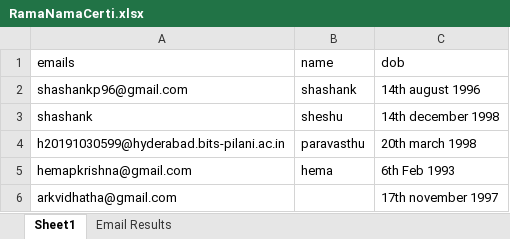
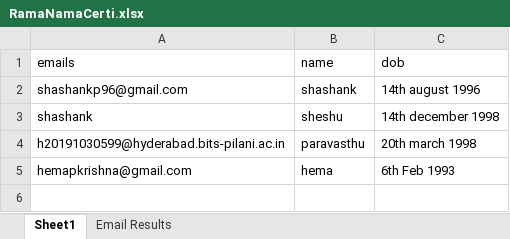
Before and after one commit to shashankparavasthu/mailSender, an Excel workbook: test_cases/RamaNamaCerti.xlsx, sheet Sheet1, drawn as a sheet; values as stored, in another font and other column widths than the file's, no borders; the diff names each change by its address in the sheet, - before the commit and + after, or states it on an @@ line.

```diff
--- a/test_cases/RamaNamaCerti.xlsx (sheet Sheet1)
+++ b/test_cases/RamaNamaCerti.xlsx (sheet Sheet1)
-row 6: arkvidhatha@gmail.com |  | 17th november 1997
```
Also changed, not shown: sheet Email Results, 5 other files.
